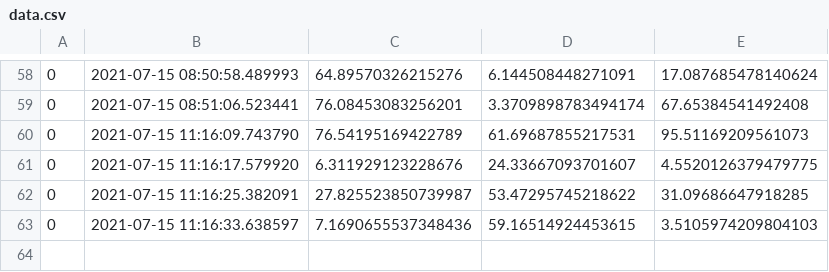
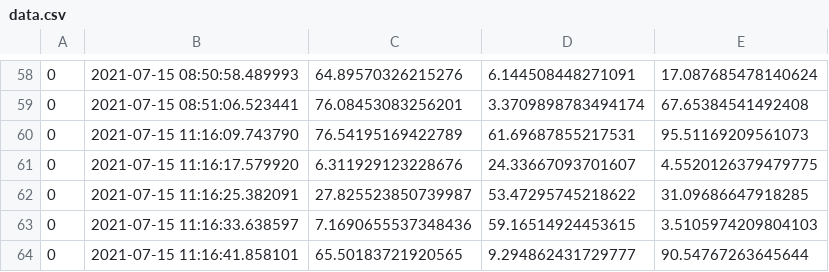
Before and after one commit to dnaneet/ComputationalMechanicsPlayGround, a CSV file: SHM/data.csv, drawn as a sheet; only a part is shown, gaps mark what is left out.

Commit message:
updating data

```diff
--- a/SHM/data.csv
+++ b/SHM/data.csv
@@ -63 +63,2 @@
 0,2021-07-15 11:16:33.638597,7.1690655537348436,59.16514924453615,3.5105974209804103
+0,2021-07-15 11:16:41.858101,65.50183721920565,9.294862431729777,90.54767263645644
```
